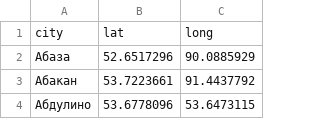
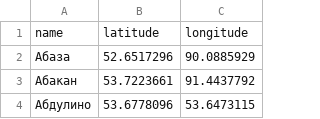
Before and after one commit to htmlacademy-yii/1293483-task-force-1, a CSV file: data/cities.csv, drawn as a sheet; only a part is shown.

```diff
--- a/data/cities.csv
+++ b/data/cities.csv
@@ -1,2 +1,2 @@
-city,lat,long
+name,latitude,longitude
 Абаза,52.6517296,90.0885929
```
Also changed, not shown: data/opinions.csv, data/profiles.csv, 20 other files.
